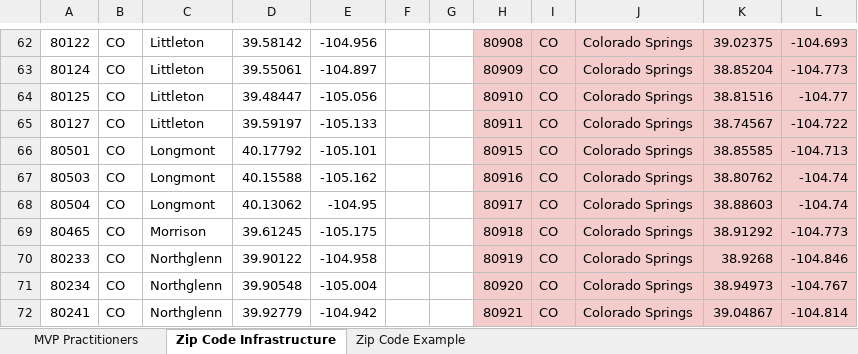
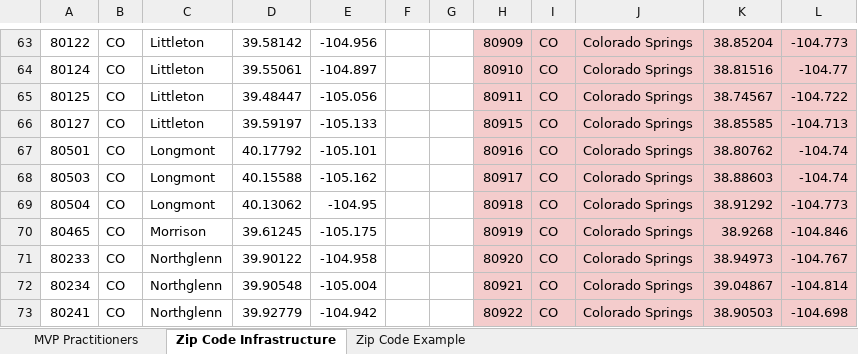
Before and after one commit to BrianLalli/Natu.Health, an Excel workbook: public/data/practitioners.xlsx, sheet Zip Code Infrastructure, drawn as a sheet; only a part is shown, gaps mark what is left out; values as stored, in another font and other column widths than the file's, no borders; addresses are those after the commit; the diff covers the shown part only; the diff names each change by its address in the sheet, - before the commit and + after, or states it on an @@ line.

```diff
--- a/public/data/practitioners.xlsx (sheet Zip Code Infrastructure)
+++ b/public/data/practitioners.xlsx (sheet Zip Code Infrastructure)
-H63: 80908
+H63: 80909
-K63: 39.02375
+K63: 38.85204
-L63: -104.693
+L63: -104.773
-H64: 80909
+H64: 80910
-K64: 38.85204
+K64: 38.81516
-L64: -104.773
+L64: -104.77
-H65: 80910
+H65: 80911
-K65: 38.81516
+K65: 38.74567
-L65: -104.77
+L65: -104.722
-H66: 80911
+H66: 80915
-K66: 38.74567
+K66: 38.85585
-L66: -104.722
+L66: -104.713
-H67: 80915
+H67: 80916
-K67: 38.85585
+K67: 38.80762
-L67: -104.713
+L67: -104.74
-H68: 80916
+H68: 80917
-K68: 38.80762
+K68: 38.88603
-H69: 80917
+H69: 80918
-K69: 38.88603
+K69: 38.91292
-L69: -104.74
+L69: -104.773
-H70: 80918
+H70: 80919
-K70: 38.91292
+K70: 38.9268
-L70: -104.773
+L70: -104.846
-H71: 80919
+H71: 80920
-K71: 38.9268
+K71: 38.94973
-L71: -104.846
+L71: -104.767
-H72: 80920
+H72: 80921
-K72: 38.94973
+K72: 39.04867
-L72: -104.767
+L72: -104.814
-H73: 80921
+H73: 80922
-K73: 39.04867
+K73: 38.90503
-L73: -104.814
+L73: -104.698
```
Also changed, not shown: 1 added row, 1 removed row and 46 edited cells elsewhere in this sheet, sheet MVP Practitioners, 1 other file.
